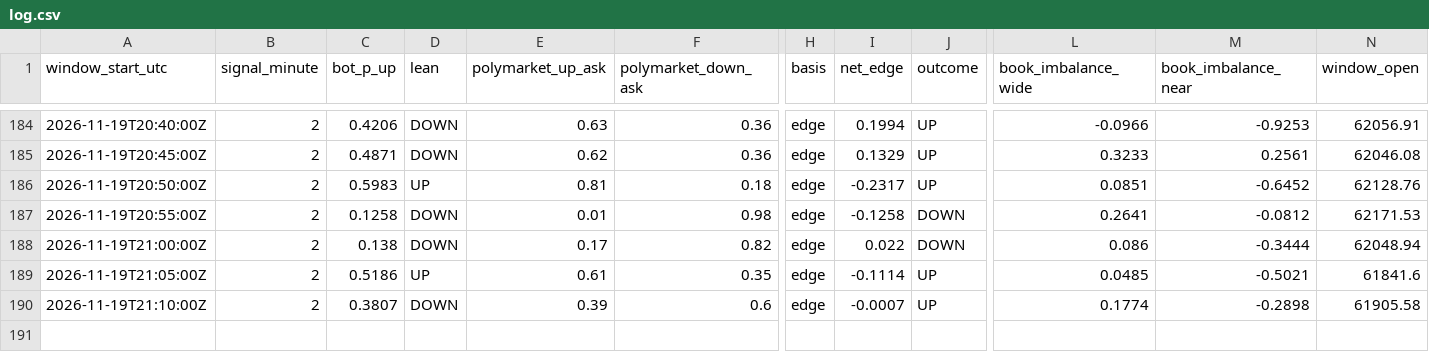
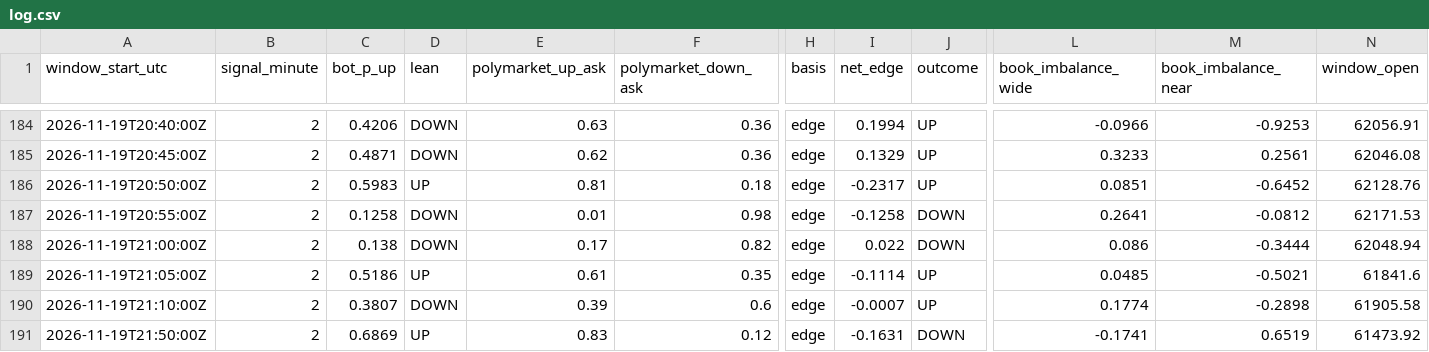
Before and after one commit to trenty0788/btc-signal-bot, a CSV file: data/log.csv, drawn as a sheet; only a part is shown, gaps mark what is left out; rows hold the shown columns only; the diff names each change by its address in the sheet, - before the commit and + after, or states it on an @@ line.

```diff
--- a/data/log.csv
+++ b/data/log.csv
+row 191: 2026-11-19T21:50:00Z | 2 | 0.6869 | UP | 0.83 | 0.12 | edge | -0.1631 | DOWN | -0.1741 | 0.6519 | 61473.92
```
Also changed, not shown: 2 other files.
